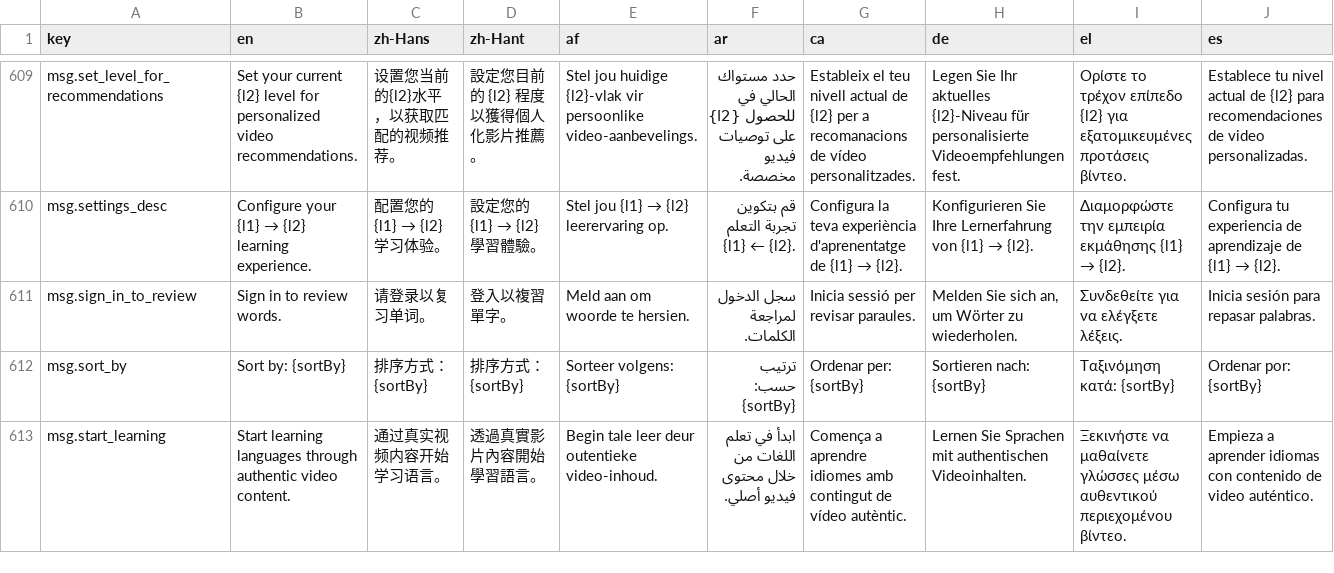
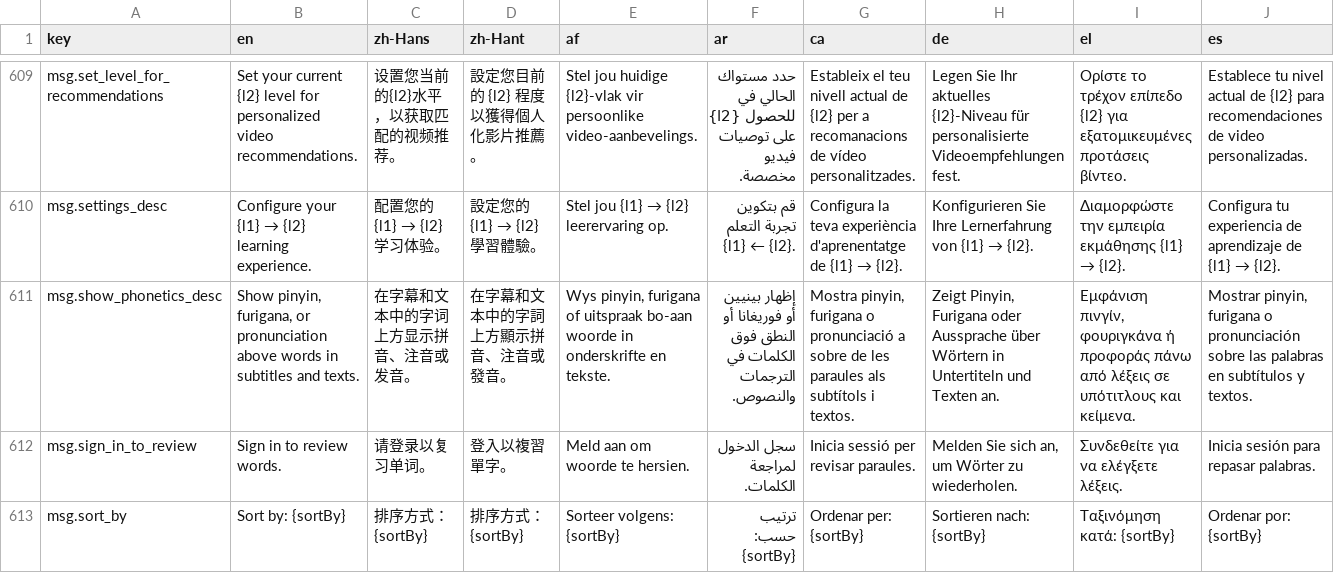
Before and after one commit to longjiang/language-player, a CSV file: translations.csv, drawn as a sheet; only a part is shown, gaps mark what is left out; the shorter side is filled out with more unchanged rows; rows hold the shown columns only; the diff names each change by its address in the sheet, - before the commit and + after, or states it on an @@ line.

Commit message:
feat: add Show Phonetics toggle to settings page
- Make Display tab always visible (not just Chinese)

- Add toggle for showPhonetics (lp_show_phonetics localStorage)

- Add msg.show_phonetics_desc i18n key (31 locales)

```diff
--- a/translations.csv
+++ b/translations.csv
+row 611: msg.show_phonetics_desc | Show pinyin, furigana, or pronunciation above words in subtitles and texts. | 在字幕和文本中的字词上方显示拼音、注音或发音。 | 在字幕和文本中的字詞上方顯示拼音、注音或發音。 | Wys pinyin, furigana of uitspraak bo-aan woorde in onderskrifte en tekste. | إظهار بينيين أو فوريغانا أو النطق فوق الكلمات في الترجمات والنصوص. | Mostra pinyin, furigana o pronunciació a sobre de les paraules als subtítols i textos. | Zeigt Pinyin, Furigana oder Aussprache über Wörtern in Untertiteln und Texten an. | Εμφάνιση πινγίν, φουριγκάνα ή προφοράς πάνω από λέξεις σε υπότιτλους και κείμενα. | Mostrar pinyin, furigana o pronunciación sobre las palabras en subtítulos y textos.
```
Also changed, not shown: 31 other files.
